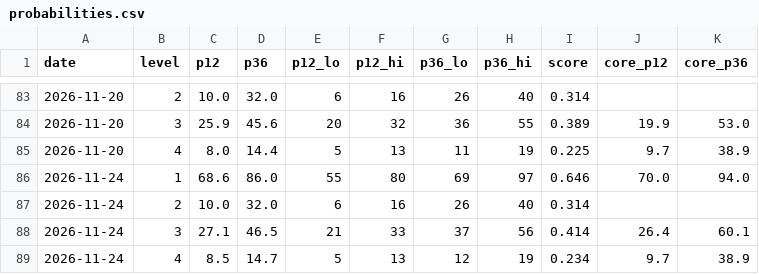
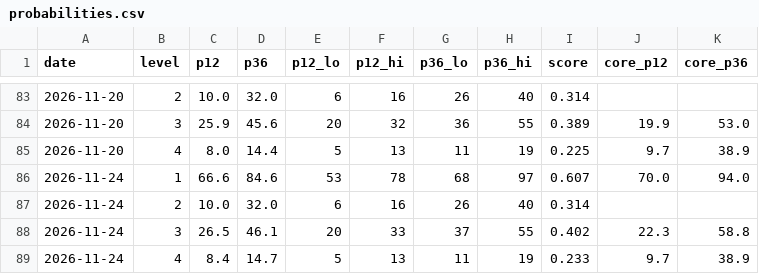
Before and after one commit to iftekherchowdhury/ai-crash-risk-monitor, a CSV file: data/probabilities.csv, drawn as a sheet; only a part is shown, gaps mark what is left out.

```diff
--- a/data/probabilities.csv
+++ b/data/probabilities.csv
@@ -85,5 +85,5 @@ date,level,p12,p36,p12_lo,p12_hi,p36_lo,p36_hi,score,core_p12,core_p36
 2026-11-20,4,8.0,14.4,5,13,11,19,0.225,9.7,38.9
-2026-11-24,1,68.6,86.0,55,80,69,97,0.646,70.0,94.0
+2026-11-24,1,66.6,84.6,53,78,68,97,0.607,70.0,94.0
 2026-11-24,2,10.0,32.0,6,16,26,40,0.314,,
-2026-11-24,3,27.1,46.5,21,33,37,56,0.414,26.4,60.1
-2026-11-24,4,8.5,14.7,5,13,12,19,0.234,9.7,38.9
+2026-11-24,3,26.5,46.1,20,33,37,55,0.402,22.3,58.8
+2026-11-24,4,8.4,14.7,5,13,11,19,0.233,9.7,38.9
```
Also changed, not shown: data/readings.csv, 1 other file.
